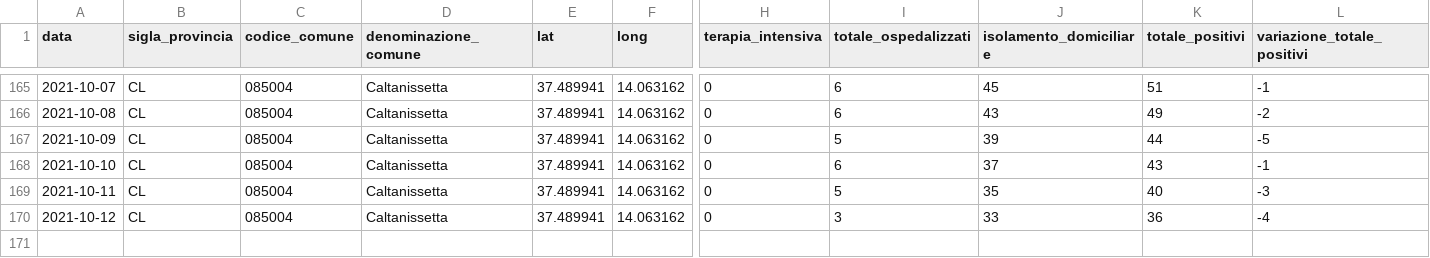
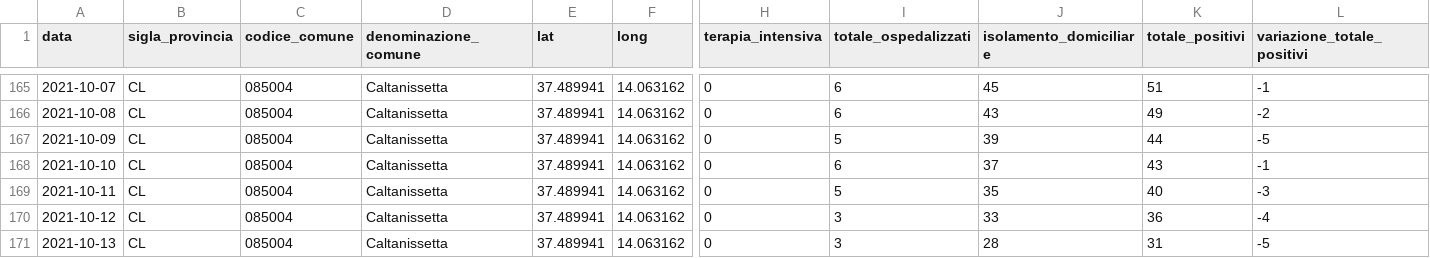
Before and after one commit to opendatasicilia/informa-covid19, a CSV file: dati/informacovid/085004/085004.csv, drawn as a sheet; only a part is shown, gaps mark what is left out; rows hold the shown columns only; the diff names each change by its address in the sheet, - before the commit and + after, or states it on an @@ line.

```diff
--- a/dati/informacovid/085004/085004.csv
+++ b/dati/informacovid/085004/085004.csv
+row 171: 2021-10-13 | CL | 085004 | Caltanissetta | 37.489941 | 14.063162 | 0 | 3 | 28 | 31 | -5
```
Also changed, not shown: dati/informacovid/085001/085001.csv, dati/informacovid/085007/085007.csv, 20 other files.
